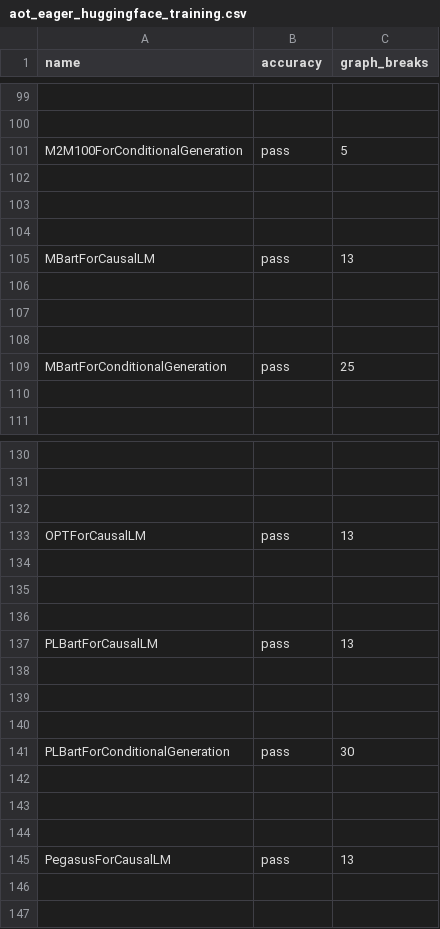
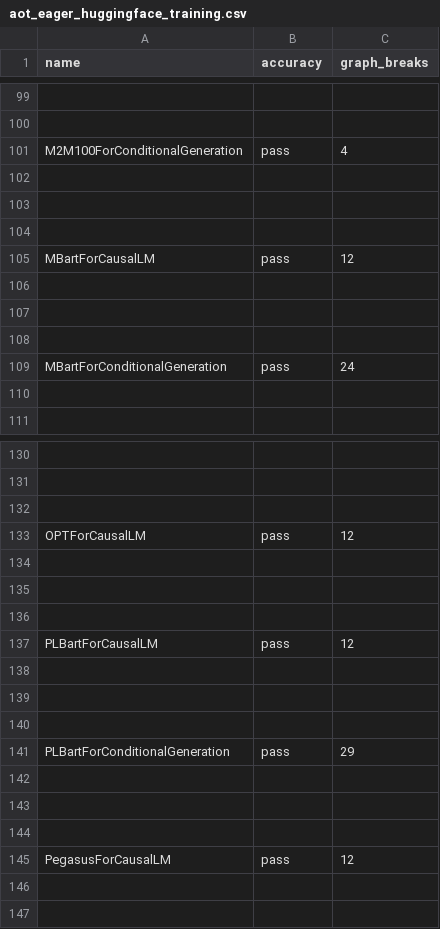
Before and after one commit to habilitacionescarn3/pytorch, a CSV file: benchmarks/dynamo/ci_expected_accuracy/aot_eager_huggingface_training.csv, drawn as a sheet; only a part is shown, gaps mark what is left out; the diff covers the shown part only; the diff names each change by its address in the sheet, - before the commit and + after, or states it on an @@ line.

```diff
--- a/benchmarks/dynamo/ci_expected_accuracy/aot_eager_huggingface_training.csv
+++ b/benchmarks/dynamo/ci_expected_accuracy/aot_eager_huggingface_training.csv
-C101 (graph_breaks): 5
+C101 (graph_breaks): 4
-C105 (graph_breaks): 13
+C105 (graph_breaks): 12
-C109 (graph_breaks): 25
+C109 (graph_breaks): 24
-C133 (graph_breaks): 13
+C133 (graph_breaks): 12
-C137 (graph_breaks): 13
+C137 (graph_breaks): 12
-C141 (graph_breaks): 30
+C141 (graph_breaks): 29
-C145 (graph_breaks): 13
+C145 (graph_breaks): 12
```
Also changed, not shown: 9 edited cells elsewhere in this file, benchmarks/dynamo/ci_expected_accuracy/aot_eager_torchbench_training.csv, benchmarks/dynamo/ci_expected_accuracy/dynamic_aot_eager_torchbench_training.csv, 18 other files.
